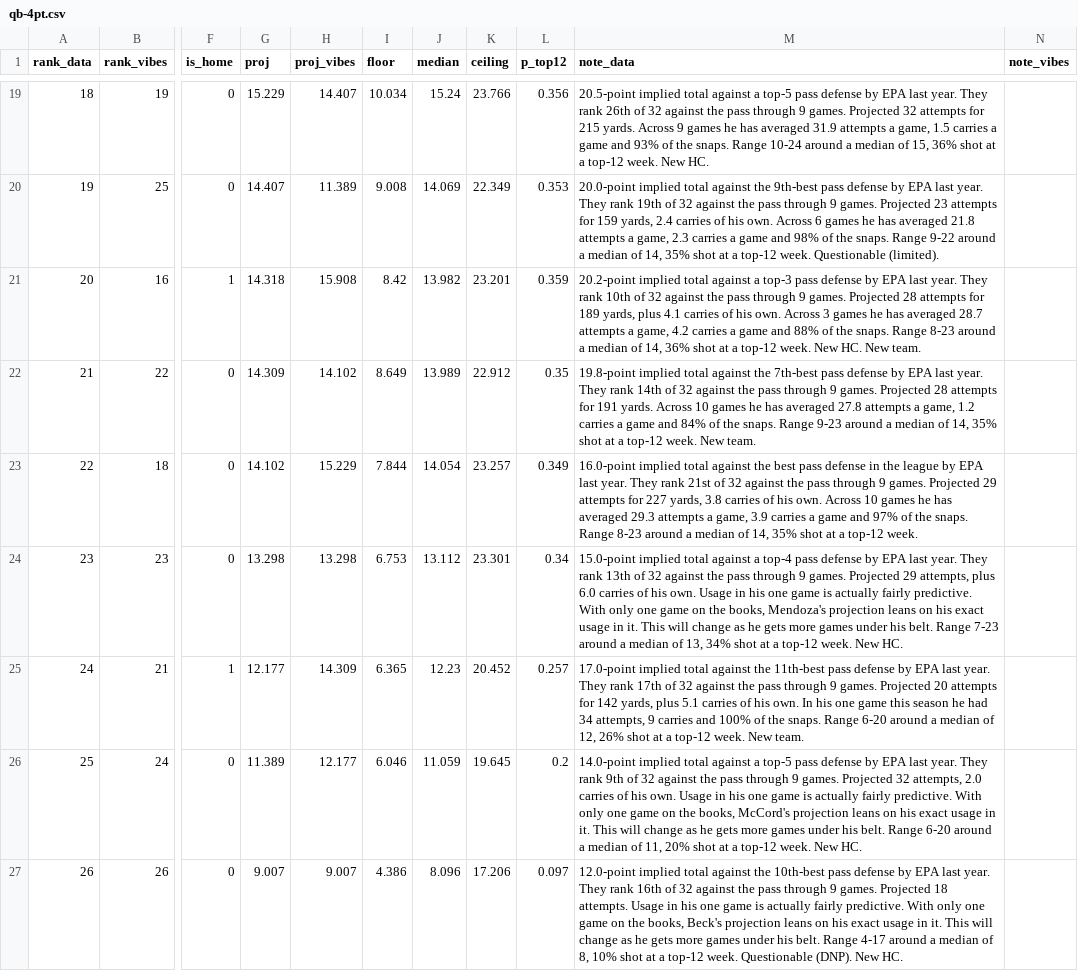
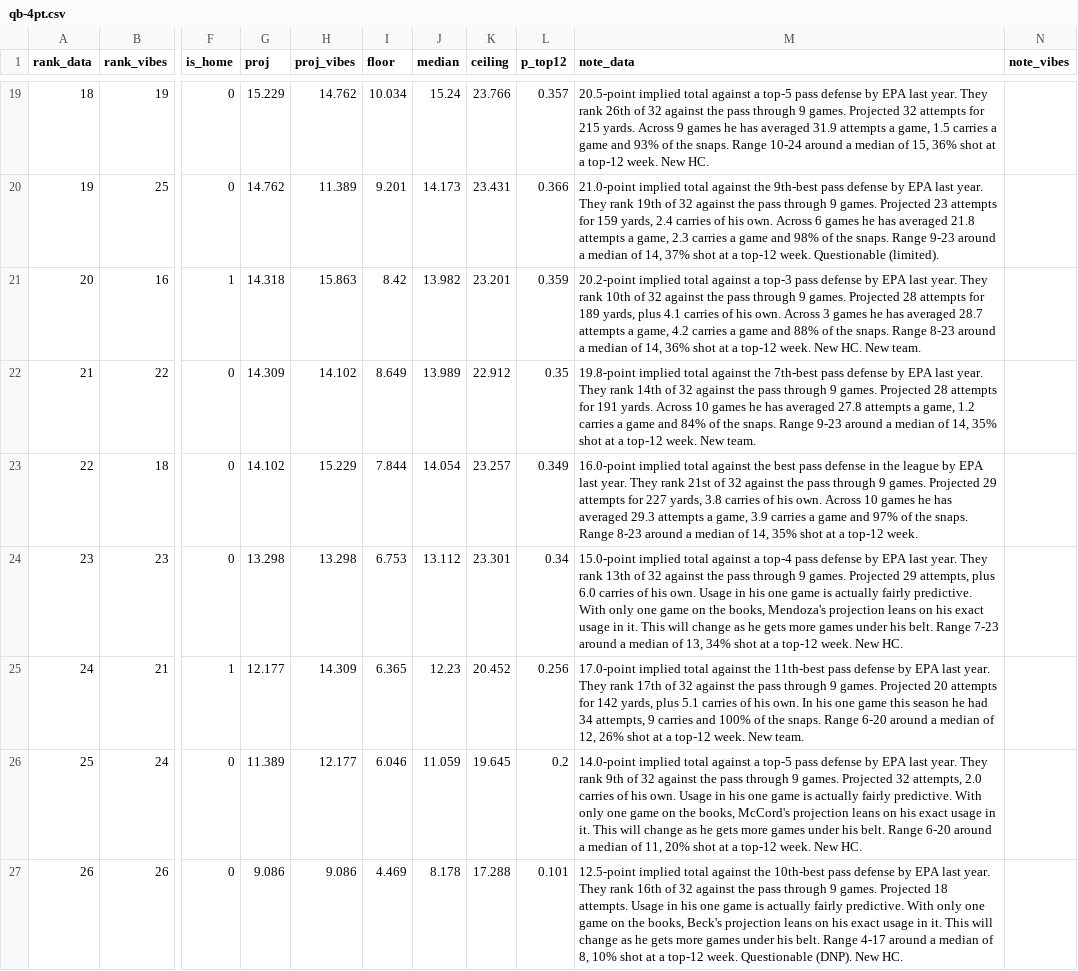
Before and after one commit to maditphillips/The-Delta-Duo, a CSV file: data/weekly/2026/week-11/qb-4pt.csv, drawn as a sheet; only a part is shown, gaps mark what is left out; the diff covers the shown part only; the diff names each change by its address in the sheet, - before the commit and + after, or states it on an @@ line.

```diff
--- a/data/weekly/2026/week-11/qb-4pt.csv
+++ b/data/weekly/2026/week-11/qb-4pt.csv
-H19 (proj_vibes): 14.407
+H19 (proj_vibes): 14.762
-L19 (p_top12): 0.356
+L19 (p_top12): 0.357
-G20 (proj): 14.407
+G20 (proj): 14.762
-I20 (floor): 9.008
+I20 (floor): 9.201
-J20 (median): 14.069
+J20 (median): 14.173
-K20 (ceiling): 22.349
+K20 (ceiling): 23.431
-L20 (p_top12): 0.353
+L20 (p_top12): 0.366
-M20 (note_data): 20.0-point implied total against the 9th-best pass defense by EPA last year. They rank 19th of 32 against the pass through 9 games. Projected 23 attempts for 159 yards, 2.4 carries of his own. Across 6 games he has averaged 21.8 attempts a game, 2.3 carries a game and 98% of the snaps. Range 9-22 around a median of 14, 35% shot at…
+M20 (note_data): 21.0-point implied total against the 9th-best pass defense by EPA last year. They rank 19th of 32 against the pass through 9 games. Projected 23 attempts for 159 yards, 2.4 carries of his own. Across 6 games he has averaged 21.8 attempts a game, 2.3 carries a game and 98% of the snaps. Range 9-23 around a median of 14, 37% shot at…
-H21 (proj_vibes): 15.908
+H21 (proj_vibes): 15.863
-L25 (p_top12): 0.257
+L25 (p_top12): 0.256
-G27 (proj): 9.007
+G27 (proj): 9.086
-H27 (proj_vibes): 9.007
+H27 (proj_vibes): 9.086
-I27 (floor): 4.386
+I27 (floor): 4.469
-J27 (median): 8.096
+J27 (median): 8.178
-K27 (ceiling): 17.206
+K27 (ceiling): 17.288
-L27 (p_top12): 0.097
+L27 (p_top12): 0.101
-M27 (note_data): 12.0-point implied total…
+M27 (note_data): 12.5-point implied total…
```
Also changed, not shown: 1 added row, 1 removed row and 30 edited cells elsewhere in this file, data/weekly/2026/week-11/rb-half.csv, data/weekly/2026/week-11/rb-ppr.csv, 6 other files.
